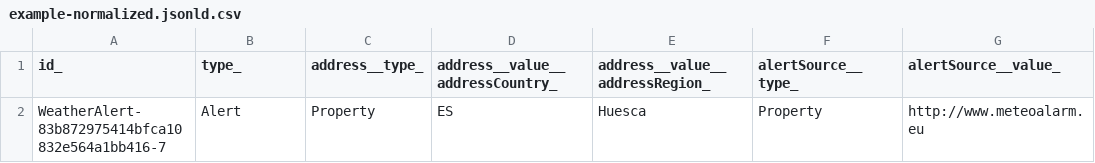
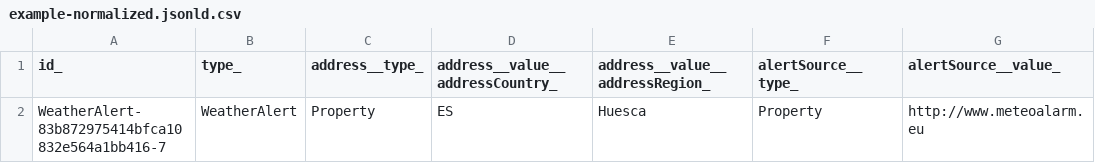
Before and after one commit to smart-data-models/dataModel.Weather, a CSV file: WeatherAlert/examples/example-normalized.jsonld.csv, drawn as a sheet; only a part is shown; the diff names each change by its address in the sheet, - before the commit and + after, or states it on an @@ line.

Commit message:
Exported example to csv example-normalized.jsonld

```diff
--- a/WeatherAlert/examples/example-normalized.jsonld.csv
+++ b/WeatherAlert/examples/example-normalized.jsonld.csv
-B2 (type_): Alert
+B2 (type_): WeatherAlert
```
